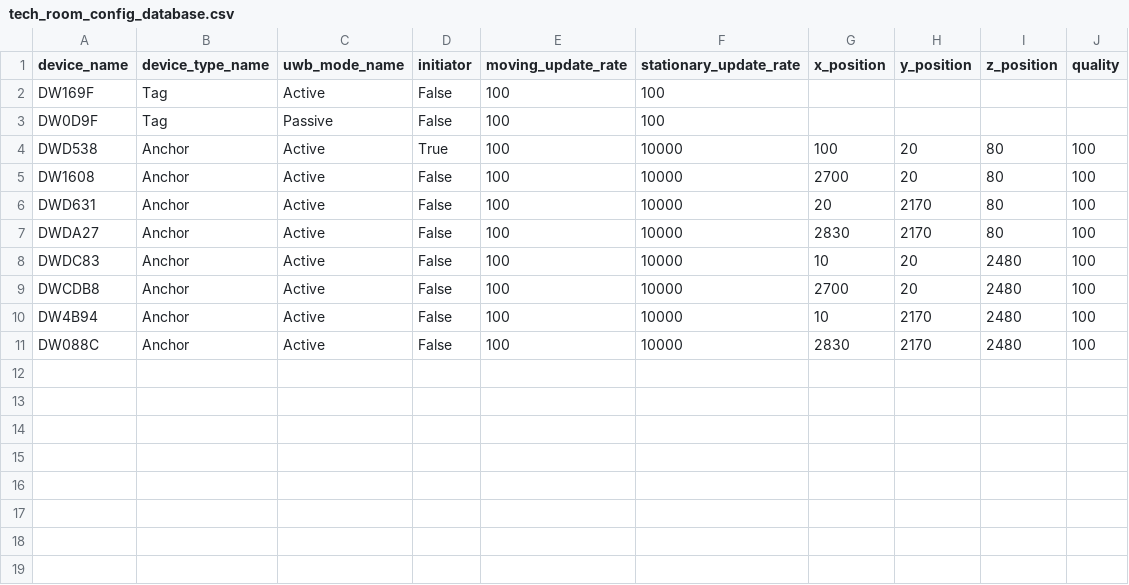
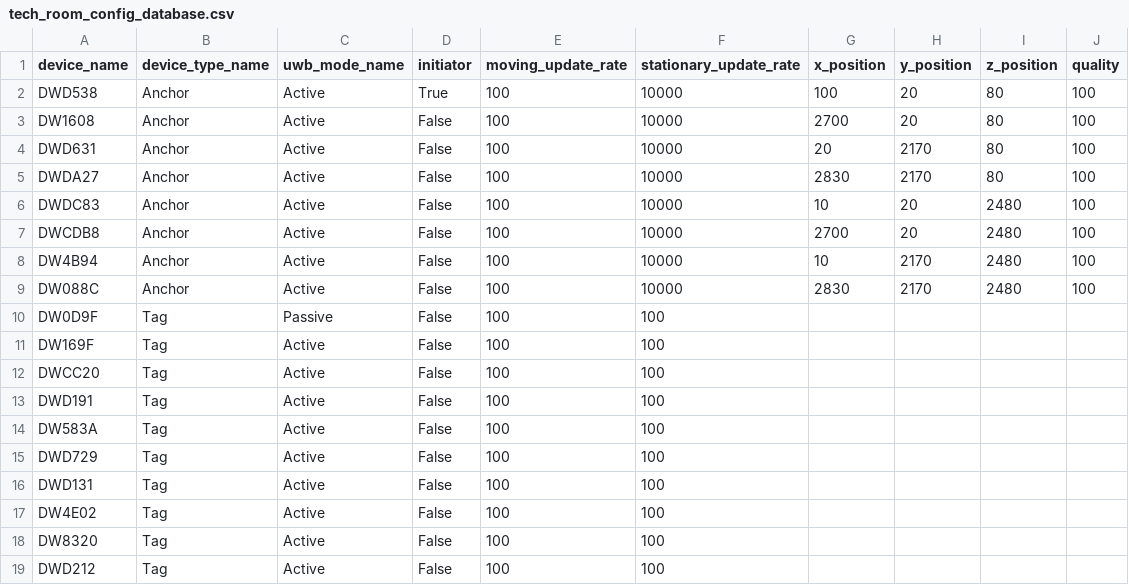
Before and after one commit to WildflowerSchools/decawave_ble, a CSV file: config_data/tech_room_config_database.csv, drawn as a sheet.

Commit message:
Expand test constellation

```diff
--- a/config_data/tech_room_config_database.csv
+++ b/config_data/tech_room_config_database.csv
@@ -1,4 +1,2 @@
 device_name,device_type_name,uwb_mode_name,initiator,moving_update_rate,stationary_update_rate,x_position,y_position,z_position,quality
-DW169F,Tag,Active,False,100,100,,,,
-DW0D9F,Tag,Passive,False,100,100,,,,
 DWD538,Anchor,Active,True,100,10000,100,20,80,100
@@ -11 +9,11 @@ DW4B94,Anchor,Active,False,100,10000,10,2170,2480,100
 DW088C,Anchor,Active,False,100,10000,2830,2170,2480,100
+DW0D9F,Tag,Passive,False,100,100,,,,
+DW169F,Tag,Active,False,100,100,,,,
+DWCC20,Tag,Active,False,100,100,,,,
+DWD191,Tag,Active,False,100,100,,,,
+DW583A,Tag,Active,False,100,100,,,,
+DWD729,Tag,Active,False,100,100,,,,
+DWD131,Tag,Active,False,100,100,,,,
+DW4E02,Tag,Active,False,100,100,,,,
+DW8320,Tag,Active,False,100,100,,,,
+DWD212,Tag,Active,False,100,100,,,,
```
